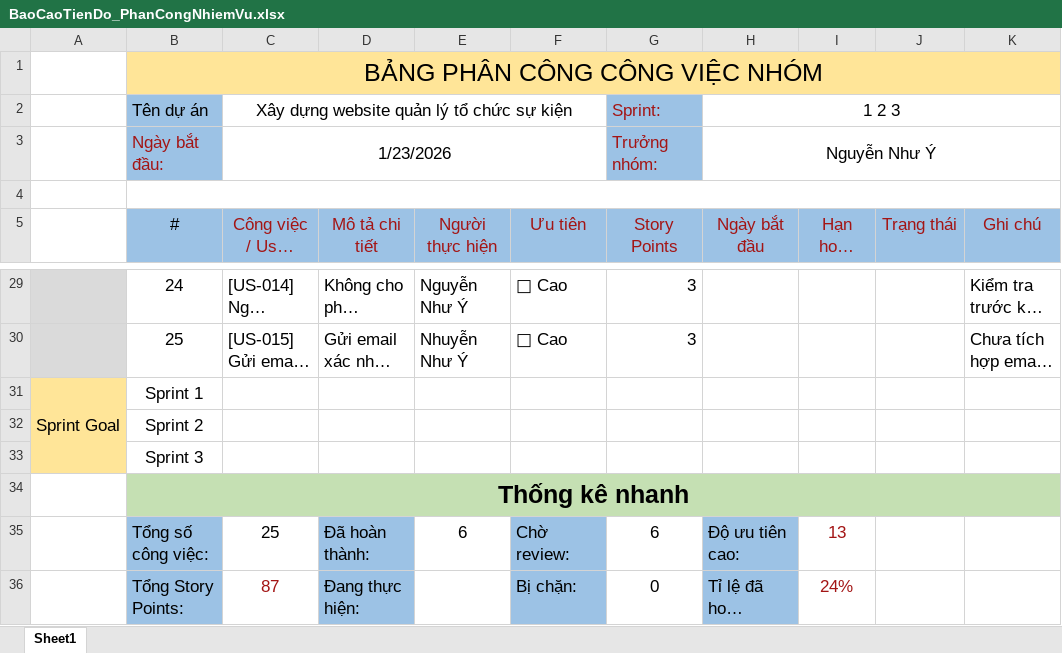
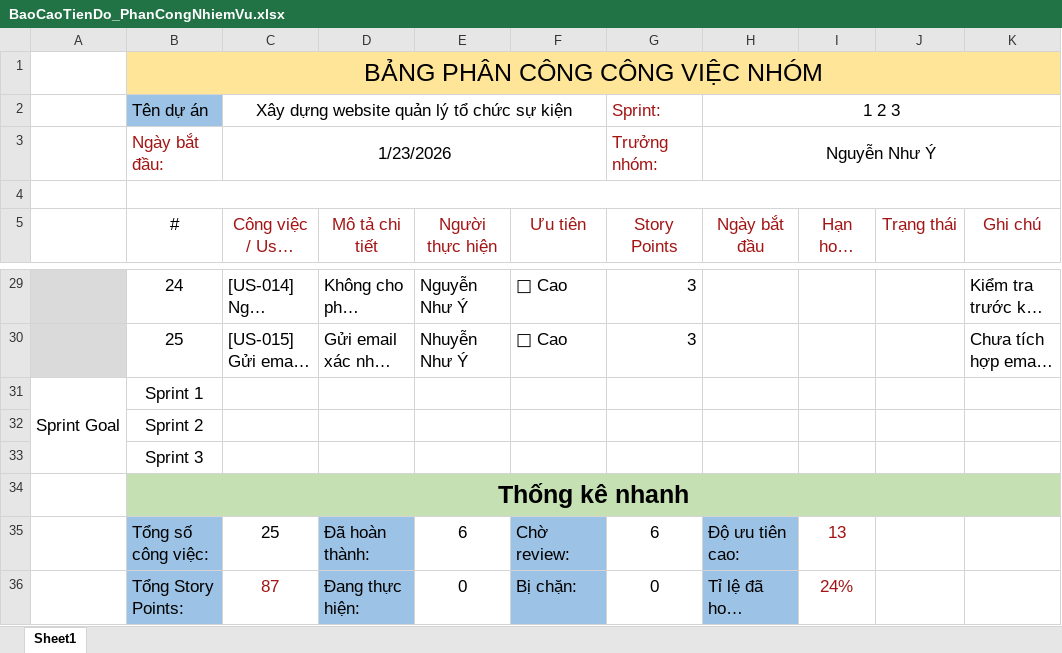
Before and after one commit to y2251220147-prog/DoAnChuyenNganhCongNghePhanMem, an Excel workbook: docs/BT_Tuan07/BaoCaoTienDo_PhanCongNhiemVu.xlsx, sheet Sheet1, drawn as a sheet; only a part is shown, gaps mark what is left out; long unchanged cells end in …; values as stored, in another font and other column widths than the file's, no borders; charts and pictures not drawn; the diff names each change by its address in the sheet, - before the commit and + after, or states it on an @@ line.

```diff
--- a/docs/BT_Tuan07/BaoCaoTienDo_PhanCongNhiemVu.xlsx (sheet Sheet1)
+++ b/docs/BT_Tuan07/BaoCaoTienDo_PhanCongNhiemVu.xlsx (sheet Sheet1)
-G2:G3 fill: #9CC2E5
+G2:G3 fill: none
-B3 fill: #9CC2E5
+B3 fill: none
-B5:K5 fill: #9CC2E5
+B5:K5 fill: none
-A31 fill: #FFE598
+A31 fill: none
-E36 (Người thực hiện): (empty)
+E36 (Người thực hiện): 0
```
Also changed, not shown: charts or pictures, 24 other files.
